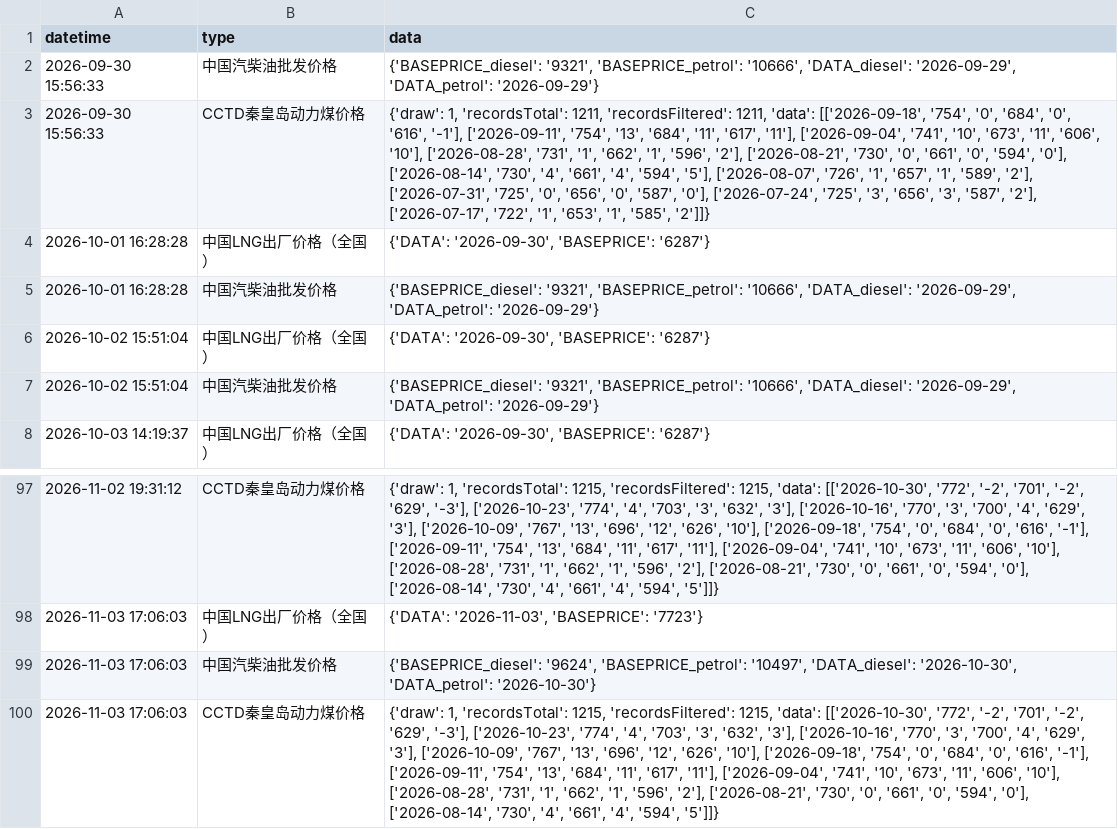
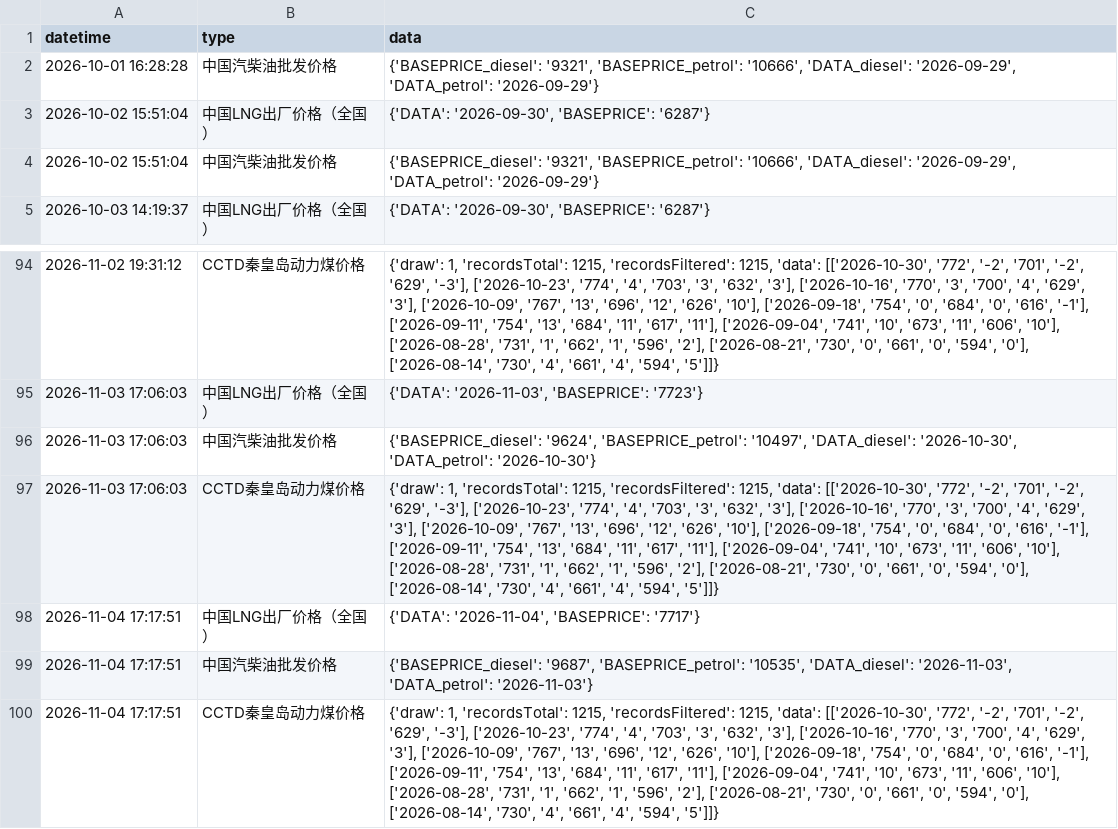
Before and after one commit to xuwq93/energyPrice-spider, a CSV file: data.csv, drawn as a sheet; only a part is shown, gaps mark what is left out; removed rows and columns are numbered as before the commit, all else as after; the diff names each change by its address in the sheet, - before the commit and + after, or states it on an @@ line.

```diff
--- a/data.csv
+++ b/data.csv
-row 2: 2026-09-30 15:56:33 | 中国汽柴油批发价格 | {'BASEPRICE_diesel': '9321', 'BASEPRICE_petrol': '10666', 'DATA_diesel': '2026-09-29', 'DATA_petrol': '2026-09-29'}
-row 3: 2026-09-30 15:56:33 | CCTD秦皇岛动力煤价格 | {'draw': 1, 'recordsTotal': 1211, 'recordsFiltered': 1211, 'data': [['2026-09-18', '754', '0', '684', '0', '616', '-1'], ['2026-09-11', '754', '13', '684', '11', '617', '11'], ['2026-09-04', '741', '10', '673', '11', '606', '10'], ['2026-08-28', '731', '1', '662', '1', '596', '2'], ['2026-08-21', '730', '0', '661', '0', '594', '0'], ['2026-08-14', '730', '4', '661', '4', '594', '5'], ['2026-08-07', '726', '1', '657', '1', '589', '2'], ['2026-07-31', '725', '0', '656', '0', '587', '0'], ['2026-07-24', '725', '3', '656', '3', '587', '2'], ['2026-07-17', '722', '1', '653', '1', '585', '2']]}
-row 4: 2026-10-01 16:28:28 | 中国LNG出厂价格（全国） | {'DATA': '2026-09-30', 'BASEPRICE': '6287'}
+row 98: 2026-11-04 17:17:51 | 中国LNG出厂价格（全国） | {'DATA': '2026-11-04', 'BASEPRICE': '7717'}
+row 99: 2026-11-04 17:17:51 | 中国汽柴油批发价格 | {'BASEPRICE_diesel': '9687', 'BASEPRICE_petrol': '10535', 'DATA_diesel': '2026-11-03', 'DATA_petrol': '2026-11-03'}
+row 100: 2026-11-04 17:17:51 | CCTD秦皇岛动力煤价格 | {'draw': 1, 'recordsTotal': 1215, 'recordsFiltered': 1215, 'data': [['2026-10-30', '772', '-2', '701', '-2', '629', '-3'], ['2026-10-23', '774', '4', '703', '3', '632', '3'], ['2026-10-16', '770', '3', '700', '4', '629', '3'], ['2026-10-09', '767', '13', '696', '12', '626', '10'], ['2026-09-18', '754', '0', '684', '0', '616', '-1'], ['2026-09-11', '754', '13', '684', '11', '617', '11'], ['2026-09-04', '741', '10', '673', '11', '606', '10'], ['2026-08-28', '731', '1', '662', '1', '596', '2'], ['2026-08-21', '730', '0', '661', '0', '594', '0'], ['2026-08-14', '730', '4', '661', '4', '594', '5']]}
```
